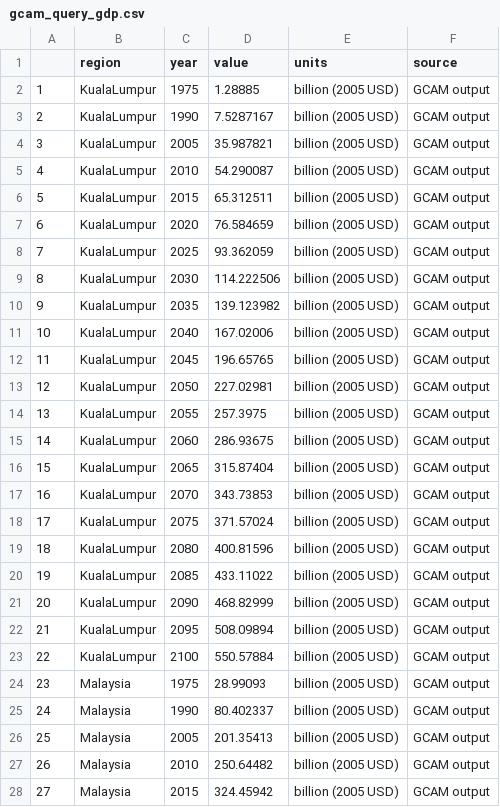
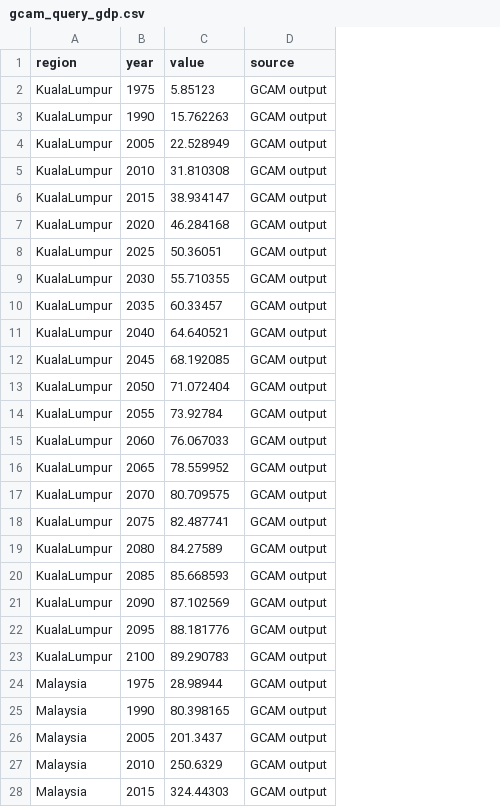
Before and after one commit to JGCRI/seasia, a CSV file: data/Malaysia/socioeconomic_inputs/gcam_query_gdp.csv, drawn as a sheet; only a part is shown; removed rows and columns are numbered as before the commit, all else as after; the diff covers the shown part only; the diff names each change by its address in the sheet, - before the commit and + after, or states it on an @@ line.

```diff
--- a/data/Malaysia/socioeconomic_inputs/gcam_query_gdp.csv
+++ b/data/Malaysia/socioeconomic_inputs/gcam_query_gdp.csv
-column A, rows 2-28: 1 | 2 | 3 | 4 | 5 | 6 | 7 | 8 | 9 | 10 | 11 | 12 | 13 | 14 | 15 | 16 | 17 | 18 | 19 | 20 | 21 | 22 | 23 | 24 | 25 | 26 | 27
-column E (units), rows 2-28: all billion (2005 USD)
-C2 (value): 1.28885
+C2 (value): 5.85123
-C3 (value): 7.5287167
+C3 (value): 15.762263
-C4 (value): 35.987821
+C4 (value): 22.528949
-C5 (value): 54.290087
+C5 (value): 31.810308
-C6 (value): 65.312511
+C6 (value): 38.934147
-C7 (value): 76.584659
+C7 (value): 46.284168
-C8 (value): 93.362059
+C8 (value): 50.36051
-C9 (value): 114.222506
+C9 (value): 55.710355
-C10 (value): 139.123982
+C10 (value): 60.33457
-C11 (value): 167.02006
+C11 (value): 64.640521
-C12 (value): 196.65765
+C12 (value): 68.192085
-C13 (value): 227.02981
+C13 (value): 71.072404
-C14 (value): 257.3975
+C14 (value): 73.92784
-C15 (value): 286.93675
+C15 (value): 76.067033
-C16 (value): 315.87404
+C16 (value): 78.559952
-C17 (value): 343.73853
+C17 (value): 80.709575
-C18 (value): 371.57024
+C18 (value): 82.487741
-C19 (value): 400.81596
+C19 (value): 84.27589
-C20 (value): 433.11022
+C20 (value): 85.668593
-C21 (value): 468.82999
+C21 (value): 87.102569
-C22 (value): 508.09894
+C22 (value): 88.181776
-C23 (value): 550.57884
+C23 (value): 89.290783
-C24 (value): 28.99093
+C24 (value): 28.98944
-C25 (value): 80.402337
+C25 (value): 80.398165
-C26 (value): 201.35413
+C26 (value): 201.3437
-C27 (value): 250.64482
+C27 (value): 250.6329
-C28 (value): 324.45942
+C28 (value): 324.44303
```
Also changed, not shown: 22 added rows and 17 edited cells elsewhere in this file, data/Malaysia/socioeconomic_inputs/gcam_query_pcgdp.csv, data/Malaysia/socioeconomic_inputs/gcam_query_pop.csv.
